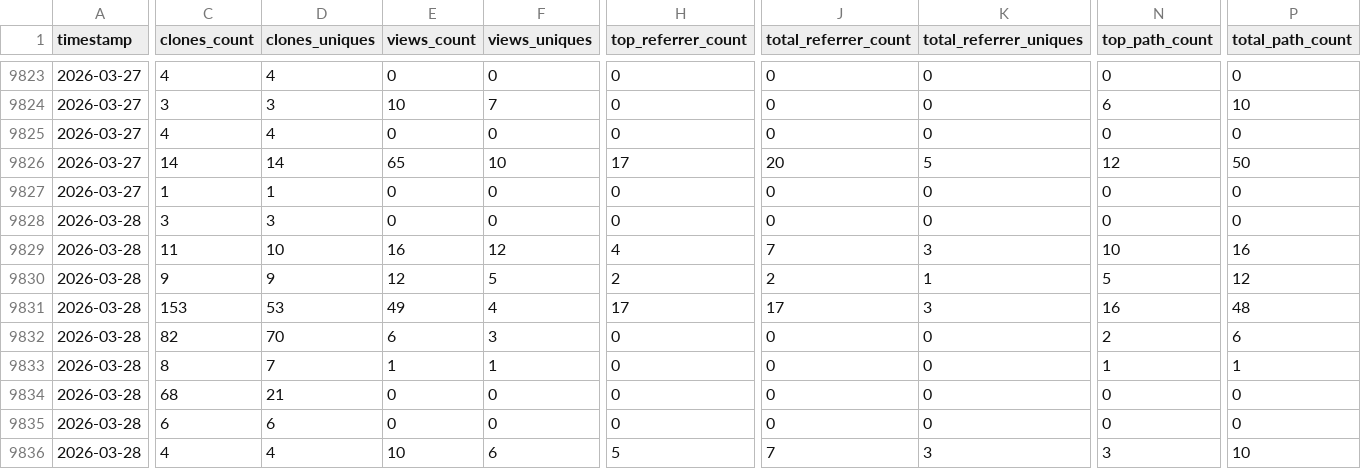
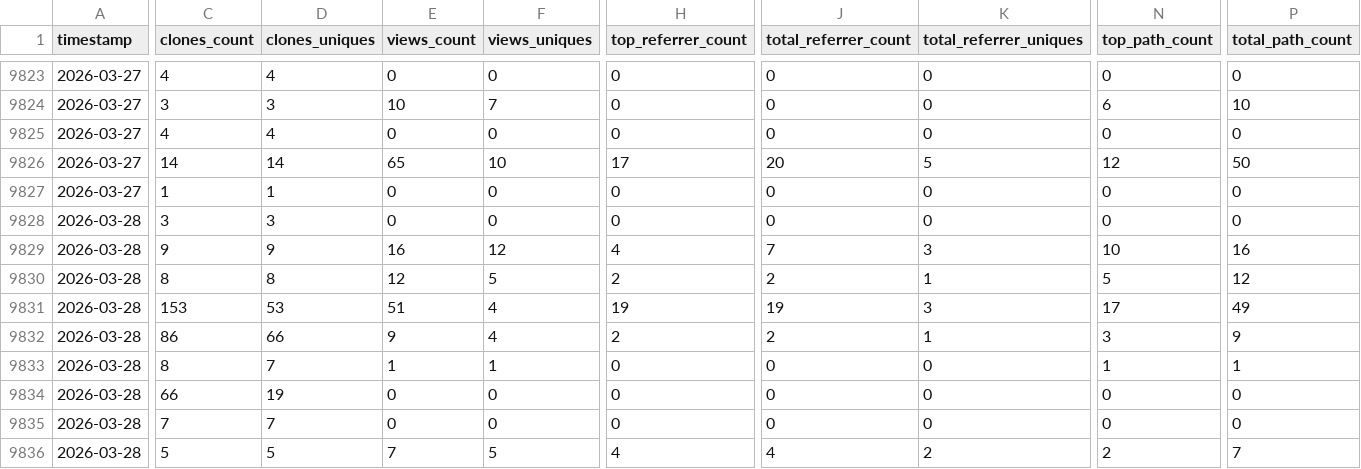
Before and after one commit to CCP-NC/metrics, a CSV file: traffic-stats/summary.csv, drawn as a sheet; only a part is shown, gaps mark what is left out; removed rows and columns are numbered as before the commit, all else as after; rows hold the shown columns only; the diff covers the shown part only; the diff names each change by its address in the sheet, - before the commit and + after, or states it on an @@ line.

```diff
--- a/traffic-stats/summary.csv
+++ b/traffic-stats/summary.csv
-C9829 (clones_count): 11
+C9829 (clones_count): 9
-D9829 (clones_uniques): 10
+D9829 (clones_uniques): 9
-C9830 (clones_count): 9
+C9830 (clones_count): 8
-D9830 (clones_uniques): 9
+D9830 (clones_uniques): 8
-E9831 (views_count): 49
+E9831 (views_count): 51
-H9831 (top_referrer_count): 17
+H9831 (top_referrer_count): 19
-J9831 (total_referrer_count): 17
+J9831 (total_referrer_count): 19
-N9831 (top_path_count): 16
+N9831 (top_path_count): 17
-P9831 (total_path_count): 48
+P9831 (total_path_count): 49
-row 9832: 2026-03-28 | 82 | 70 | 6 | 3 | 0 | 0 | 0 | 2 | 6
+row 9832: 2026-03-28 | 86 | 66 | 9 | 4 | 2 | 2 | 1 | 3 | 9
-C9834 (clones_count): 68
+C9834 (clones_count): 66
-D9834 (clones_uniques): 21
+D9834 (clones_uniques): 19
-C9835 (clones_count): 6
+C9835 (clones_count): 7
-D9835 (clones_uniques): 6
+D9835 (clones_uniques): 7
-C9836 (clones_count): 4
+C9836 (clones_count): 5
-D9836 (clones_uniques): 4
+D9836 (clones_uniques): 5
-E9836 (views_count): 10
+E9836 (views_count): 7
-F9836 (views_uniques): 6
+F9836 (views_uniques): 5
-H9836 (top_referrer_count): 5
+H9836 (top_referrer_count): 4
-J9836 (total_referrer_count): 7
+J9836 (total_referrer_count): 4
-K9836 (total_referrer_uniques): 3
+K9836 (total_referrer_uniques): 2
-N9836 (top_path_count): 3
+N9836 (top_path_count): 2
-P9836 (total_path_count): 10
+P9836 (total_path_count): 7
```
Also changed, not shown: 78 edited cells elsewhere in this file, 59 other files.
